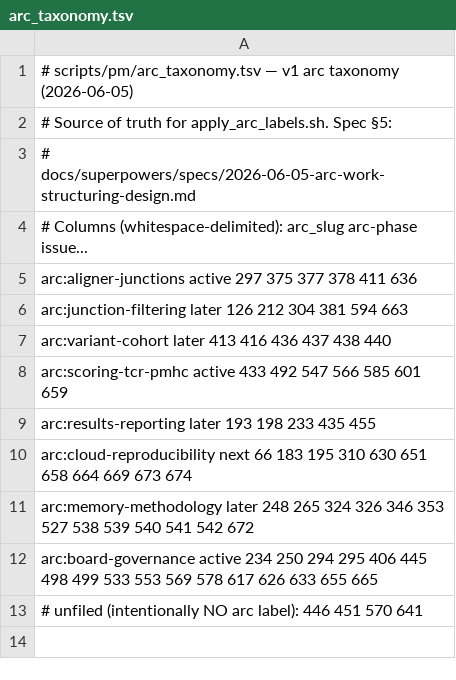
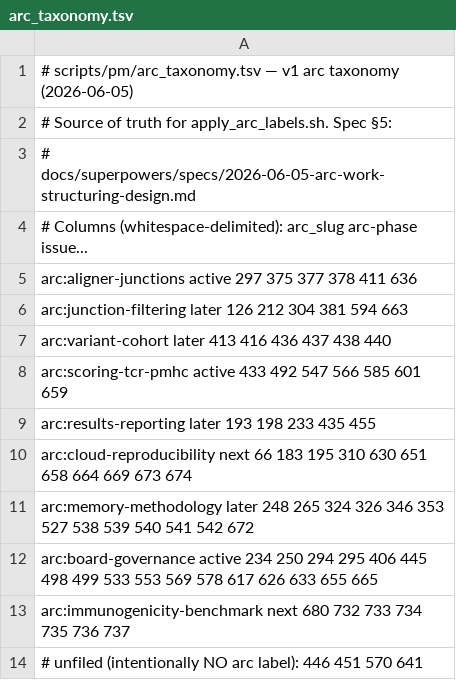
Before and after one commit to Jin-HoMLee/splice-neoepitope-pipeline, a TSV file: scripts/pm/arc_taxonomy.tsv, drawn as a sheet.

```diff
--- a/scripts/pm/arc_taxonomy.tsv
+++ b/scripts/pm/arc_taxonomy.tsv
@@ -12,2 +12,3 @@ arc:memory-methodology    later   248 265 324 326 346 353 527 538 539 540 541 54
 arc:board-governance      active  234 250 294 295 406 445 498 499 533 553 569 578 617 626 633 655 665
+arc:immunogenicity-benchmark next 680 732 733 734 735 736 737
 # unfiled (intentionally NO arc label): 446 451 570 641
```
Also changed, not shown: 1 other file.
